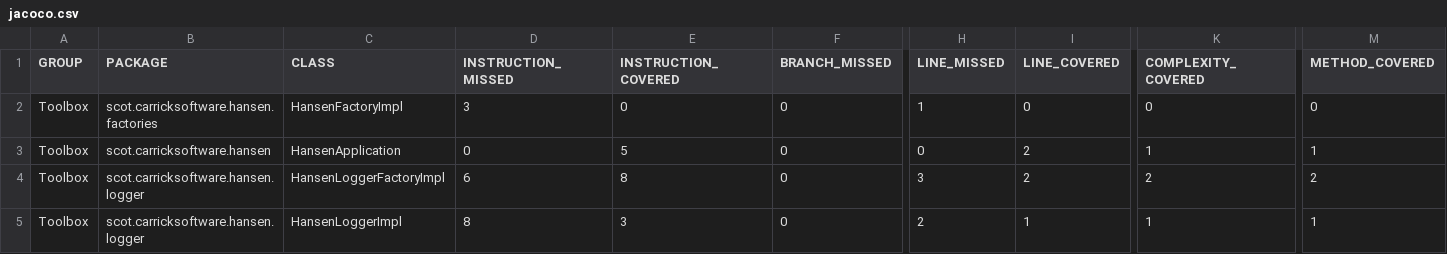
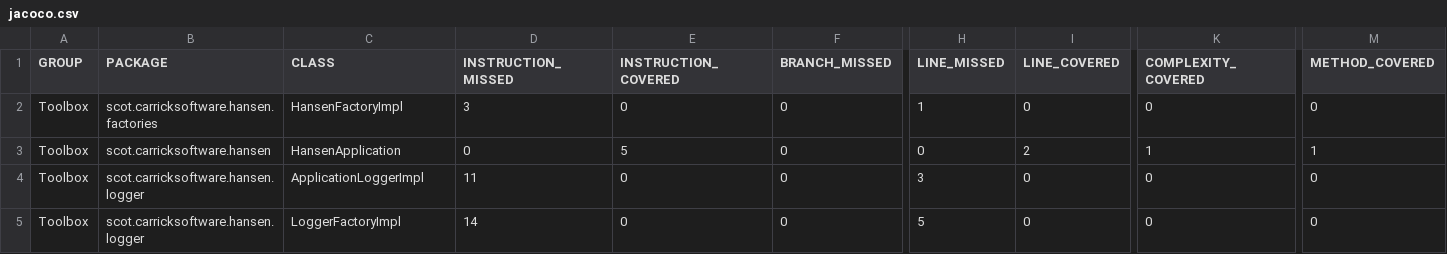
Before and after one commit to carricksoft/Hansen, a CSV file: target/jacoco-ut/jacoco.csv, drawn as a sheet; only a part is shown, gaps mark what is left out; removed rows and columns are numbered as before the commit, all else as after; rows hold the shown columns only; the diff names each change by its address in the sheet, - before the commit and + after, or states it on an @@ line.

Commit message:
Logger now ApplicationLogger to ease use in other applications

```diff
--- a/target/jacoco-ut/jacoco.csv
+++ b/target/jacoco-ut/jacoco.csv
-C4 (CLASS): HansenLoggerFactoryImpl
+C4 (CLASS): ApplicationLoggerImpl
-D4 (INSTRUCTION_MISSED): 6
+D4 (INSTRUCTION_MISSED): 11
-E4 (INSTRUCTION_COVERED): 8
+E4 (INSTRUCTION_COVERED): 0
-I4 (LINE_COVERED): 2
+I4 (LINE_COVERED): 0
-K4 (COMPLEXITY_COVERED): 2
+K4 (COMPLEXITY_COVERED): 0
-M4 (METHOD_COVERED): 2
+M4 (METHOD_COVERED): 0
-row 5: Toolbox | scot.carricksoftware.hansen.logger | HansenLoggerImpl | 8 | 3 | 0 | 2 | 1 | 1 | 1
+row 5: Toolbox | scot.carricksoftware.hansen.logger | LoggerFactoryImpl | 14 | 0 | 0 | 5 | 0 | 0 | 0
```
Also changed, not shown: target/site/jacoco/jacoco.csv, 55 other files.
